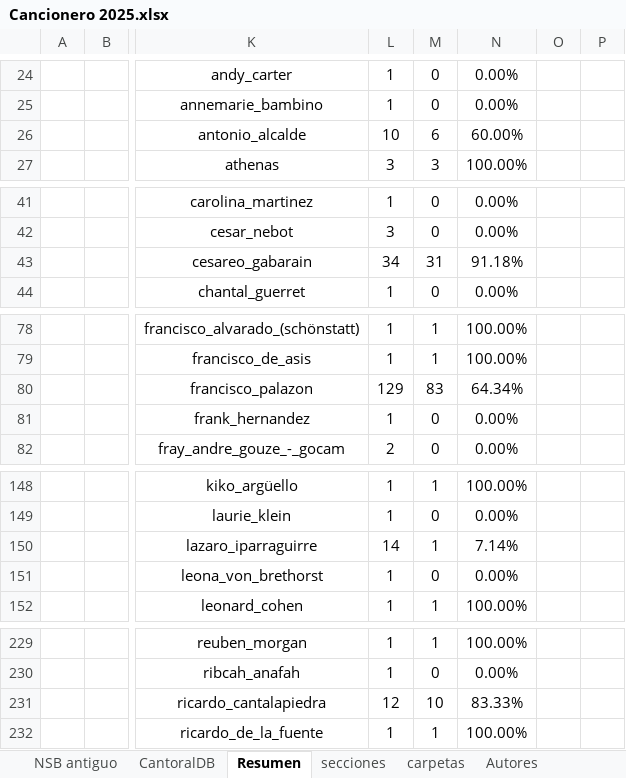
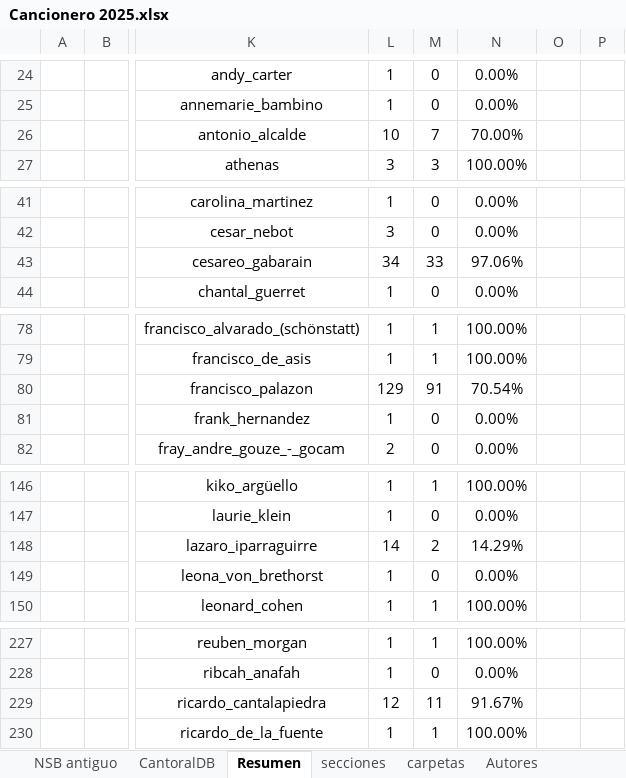
Before and after one commit to JuanjoML1/cantoralNSB, an Excel workbook: ignore/Cancionero 2025.xlsx, sheet Resumen, drawn as a sheet; only a part is shown, gaps mark what is left out; values as stored, in another font and other column widths than the file's, no borders; charts and pictures and conditional formats not drawn; addresses are those after the commit; the diff covers the shown part only; the diff names each change by its address in the sheet, - before the commit and + after, or states it on an @@ line.

```diff
--- a/ignore/Cancionero 2025.xlsx (sheet Resumen)
+++ b/ignore/Cancionero 2025.xlsx (sheet Resumen)
-M26: 6
+M26: 7
-N26: 60.00%
+N26: 70.00%
-M43: 31
+M43: 33
-N43: 91.18%
+N43: 97.06%
-M80: 83
+M80: 91
-N80: 64.34%
+N80: 70.54%
-M148: 1
+M148: 2
-N148: 7.14%
+N148: 14.29%
-M229: 10
+M229: 11
-N229: 83.33%
+N229: 91.67%
```
Also changed, not shown: 2 added rows, 4 removed rows and 24 edited cells elsewhere in this sheet, sheet carpetas, sheet CantoralDB, sheet secciones, sheet NSB antiguo, hidden cells, 28 other files.
